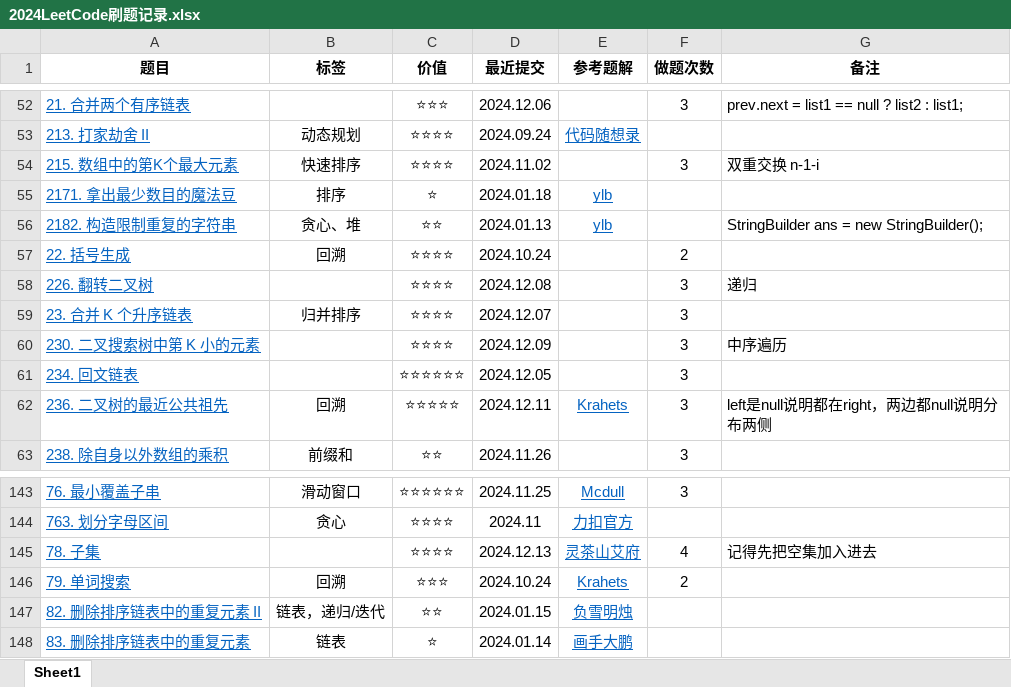
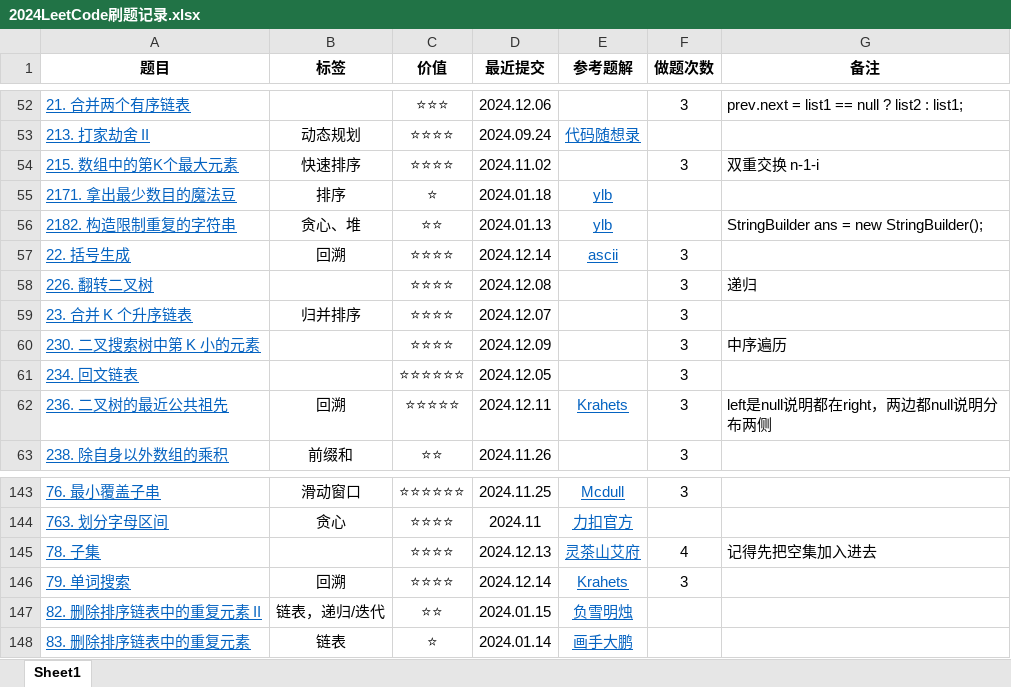
Before and after one commit to curforever/LeetCode, an Excel workbook: 2024LeetCode刷题记录.xlsx, sheet Sheet1, drawn as a sheet; only a part is shown, gaps mark what is left out; values as stored, in another font and other column widths than the file's, no borders; table styles not drawn; the diff names each change by its address in the sheet, - before the commit and + after, or states it on an @@ line.

Commit message:
2024.12.14 LeetCodeHot100 三刷

```diff
--- a/2024LeetCode刷题记录.xlsx (sheet Sheet1)
+++ b/2024LeetCode刷题记录.xlsx (sheet Sheet1)
-D57 (最近提交): 2024.10.24
+D57 (最近提交): 2024.12.14
-E57 (参考题解): (empty)
+E57 (参考题解): ascii
-F57 (做题次数): 2
+F57 (做题次数): 3
-C146 (价值): ⭐⭐⭐
+C146 (价值): ⭐⭐⭐⭐
-D146 (最近提交): 2024.10.24
+D146 (最近提交): 2024.12.14
-F146 (做题次数): 2
+F146 (做题次数): 3
```
